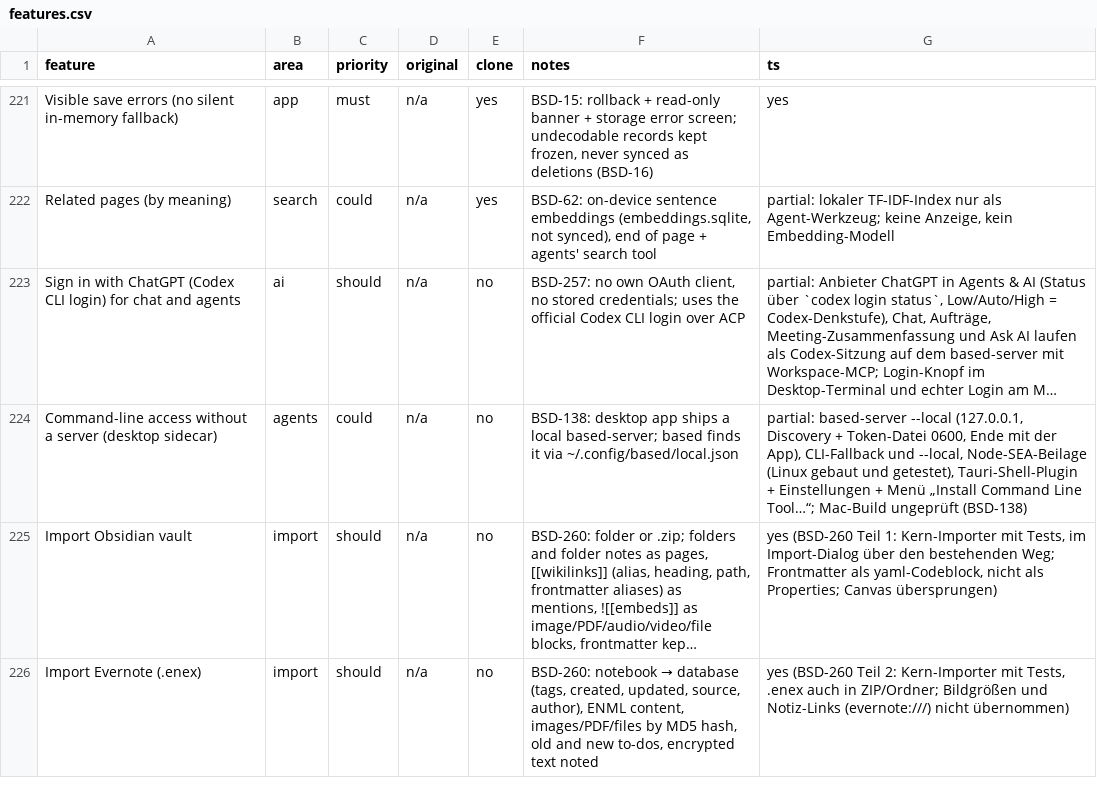
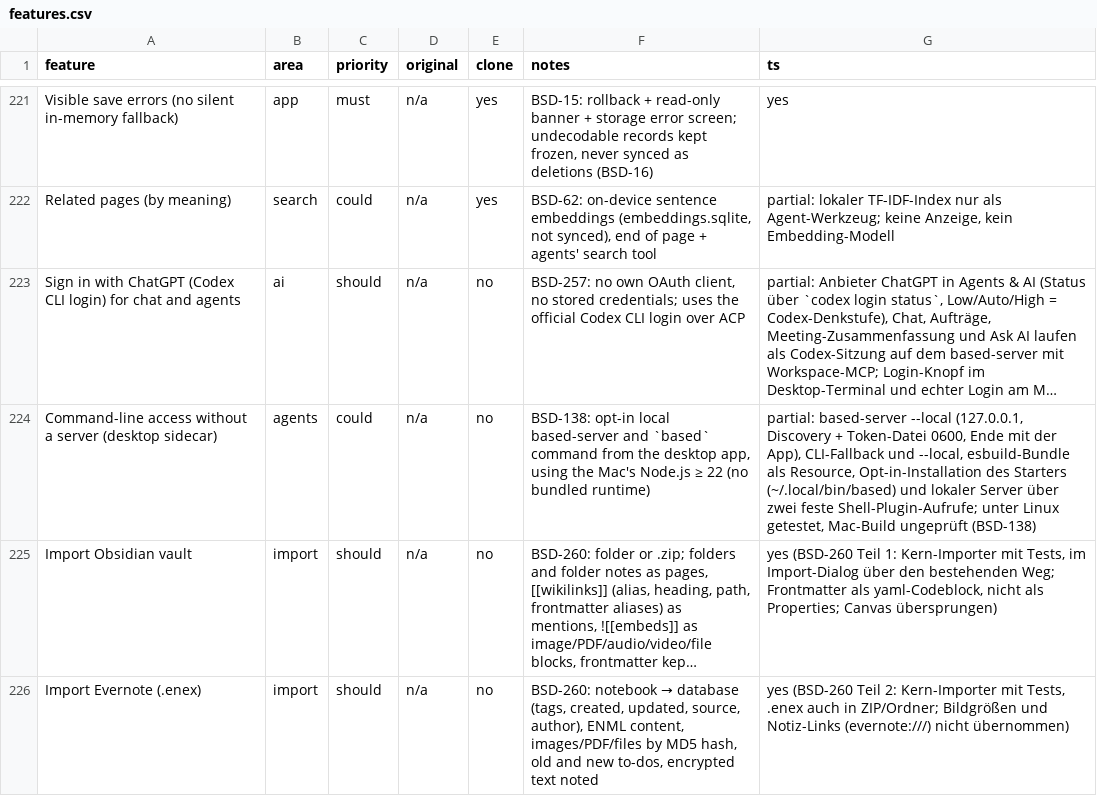
Before and after one commit to elija-7580/Based, a CSV file: replica/features.csv, drawn as a sheet; only a part is shown, gaps mark what is left out; long unchanged cells end in …; the diff names each change by its address in the sheet, - before the commit and + after, or states it on an @@ line.

```diff
--- a/replica/features.csv
+++ b/replica/features.csv
-F224 (notes): BSD-138: desktop app ships a local based-server; based finds it via ~/.config/based/local.json
+F224 (notes): BSD-138: opt-in local based-server and `based` command from the desktop app, using the Mac's Node.js ≥ 22 (no bundled runtime)
-G224 (ts): …und --local, Node-SEA-Beilage (Linux gebaut und getestet), Tauri-Shell-Plugin + Einstellungen + Menü „Install Command Line Tool…“; Mac-Build ungeprüft…
+G224 (ts): …und --local, esbuild-Bundle als Resource, Opt-in-Installation des Starters (~/.local/bin/based) und lokaler Server über zwei feste Shell-Plugin-Aufrufe; unter Linux getestet, Mac-Build ungeprüft…
```
Also changed, not shown: 15 other files.
